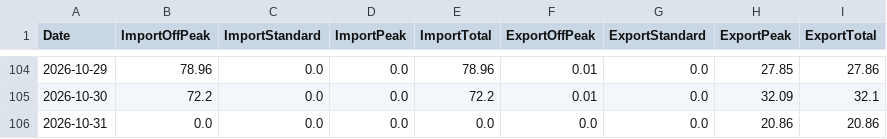
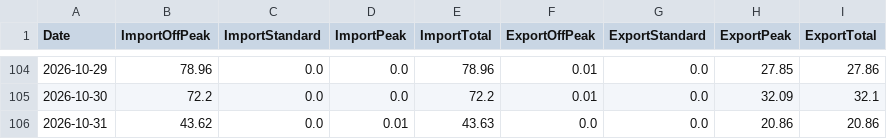
Before and after one commit to Alan-K/public-csv, a CSV file: Energy_Data_Sheets.csv, drawn as a sheet; only a part is shown, gaps mark what is left out.

```diff
--- a/Energy_Data_Sheets.csv
+++ b/Energy_Data_Sheets.csv
@@ -105,2 +105,2 @@ Date,ImportOffPeak,ImportStandard,ImportPeak,ImportTotal,ExportOffPeak,ExportSta
 2026-10-30,72.2,0.0,0.0,72.2,0.01,0.0,32.09,32.1
-2026-10-31,0.0,0.0,0.0,0.0,0.0,0.0,20.86,20.86
+2026-10-31,43.62,0.0,0.01,43.63,0.0,0.0,20.86,20.86
```
